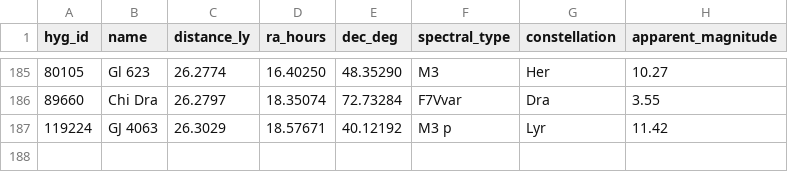
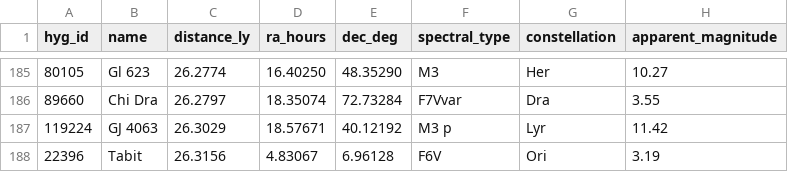
Before and after one commit to NadavShanun-design/hyperspace-sim, a CSV file: data/hyg-nearby.csv, drawn as a sheet; only a part is shown, gaps mark what is left out; the diff names each change by its address in the sheet, - before the commit and + after, or states it on an @@ line.

```diff
--- a/data/hyg-nearby.csv
+++ b/data/hyg-nearby.csv
+row 188: 22396 | Tabit | 26.3156 | 4.83067 | 6.96128 | F6V | Ori | 3.19
```
